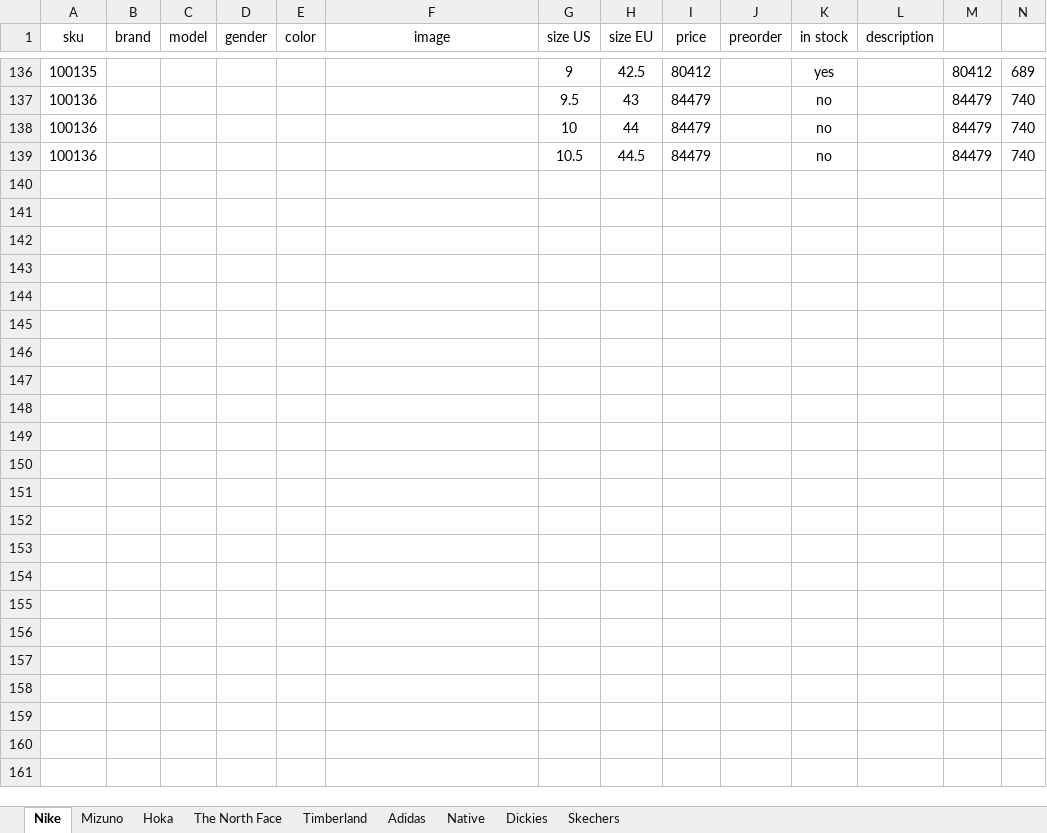
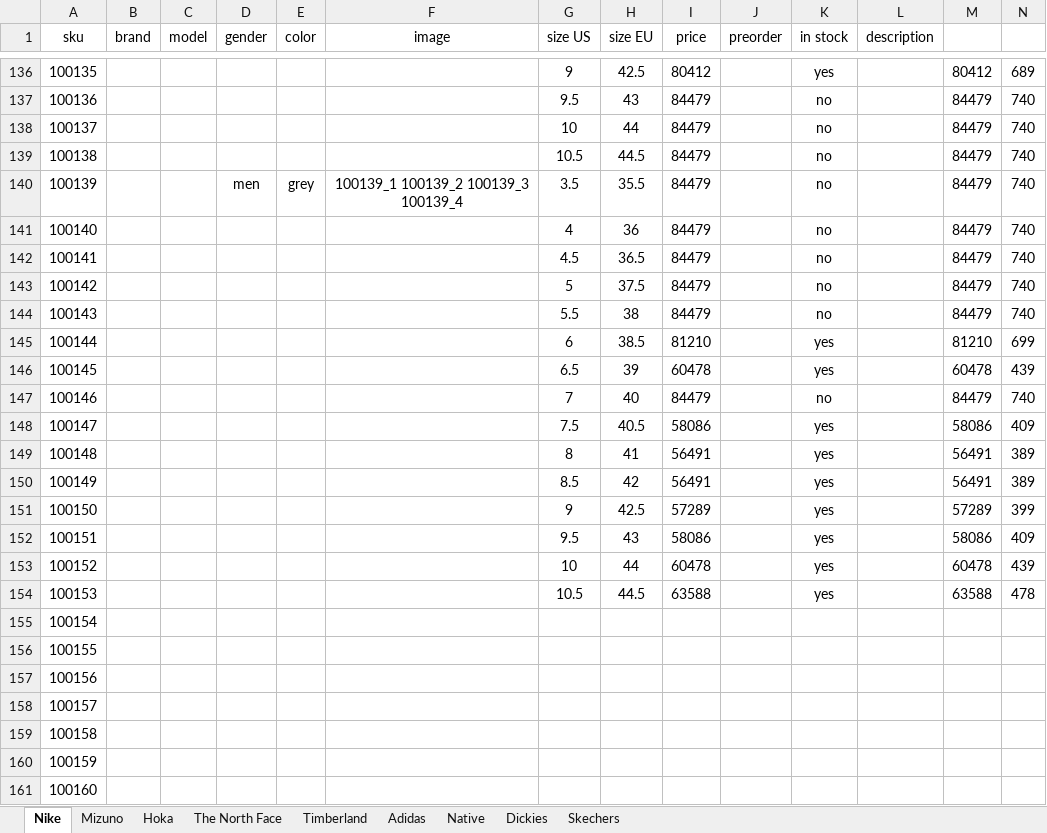
Before and after one commit to dauralio-cell/jmd_store, an Excel workbook: data/catalog.xlsx, sheet Nike, drawn as a sheet; only a part is shown, gaps mark what is left out; values as stored, in another font and other column widths than the file's, no borders; the diff covers the shown part only; the diff names each change by its address in the sheet, - before the commit and + after, or states it on an @@ line.

```diff
--- a/data/catalog.xlsx (sheet Nike)
+++ b/data/catalog.xlsx (sheet Nike)
@@ column A (sku) renumbered between rows 138 and 139 @@
+row 140: 100139 |  |  | men | grey | 100139_1 100139_2 100139_3 100139_4 | 3.5 | 35.5 | 84479 |  | no |  | 84479 | 740
+row 141: 100140 |  |  |  |  |  | 4 | 36 | 84479 |  | no |  | 84479 | 740
+row 142: 100141 |  |  |  |  |  | 4.5 | 36.5 | 84479 |  | no |  | 84479 | 740
+row 143: 100142 |  |  |  |  |  | 5 | 37.5 | 84479 |  | no |  | 84479 | 740
+row 144: 100143 |  |  |  |  |  | 5.5 | 38 | 84479 |  | no |  | 84479 | 740
+row 145: 100144 |  |  |  |  |  | 6 | 38.5 | 81210 |  | yes |  | 81210 | 699
+row 146: 100145 |  |  |  |  |  | 6.5 | 39 | 60478 |  | yes |  | 60478 | 439
+row 147: 100146 |  |  |  |  |  | 7 | 40 | 84479 |  | no |  | 84479 | 740
+row 148: 100147 |  |  |  |  |  | 7.5 | 40.5 | 58086 |  | yes |  | 58086 | 409
+row 149: 100148 |  |  |  |  |  | 8 | 41 | 56491 |  | yes |  | 56491 | 389
+row 150: 100149 |  |  |  |  |  | 8.5 | 42 | 56491 |  | yes |  | 56491 | 389
+row 151: 100150 |  |  |  |  |  | 9 | 42.5 | 57289 |  | yes |  | 57289 | 399
+row 152: 100151 |  |  |  |  |  | 9.5 | 43 | 58086 |  | yes |  | 58086 | 409
+row 153: 100152 |  |  |  |  |  | 10 | 44 | 60478 |  | yes |  | 60478 | 439
+row 154: 100153 |  |  |  |  |  | 10.5 | 44.5 | 63588 |  | yes |  | 63588 | 478
+row 155: 100154
+row 156: 100155
+row 157: 100156
+row 158: 100157
+row 159: 100158
+row 160: 100159
+row 161: 100160
```
Also changed, not shown: cell formats elsewhere in this sheet, 9 other files.
